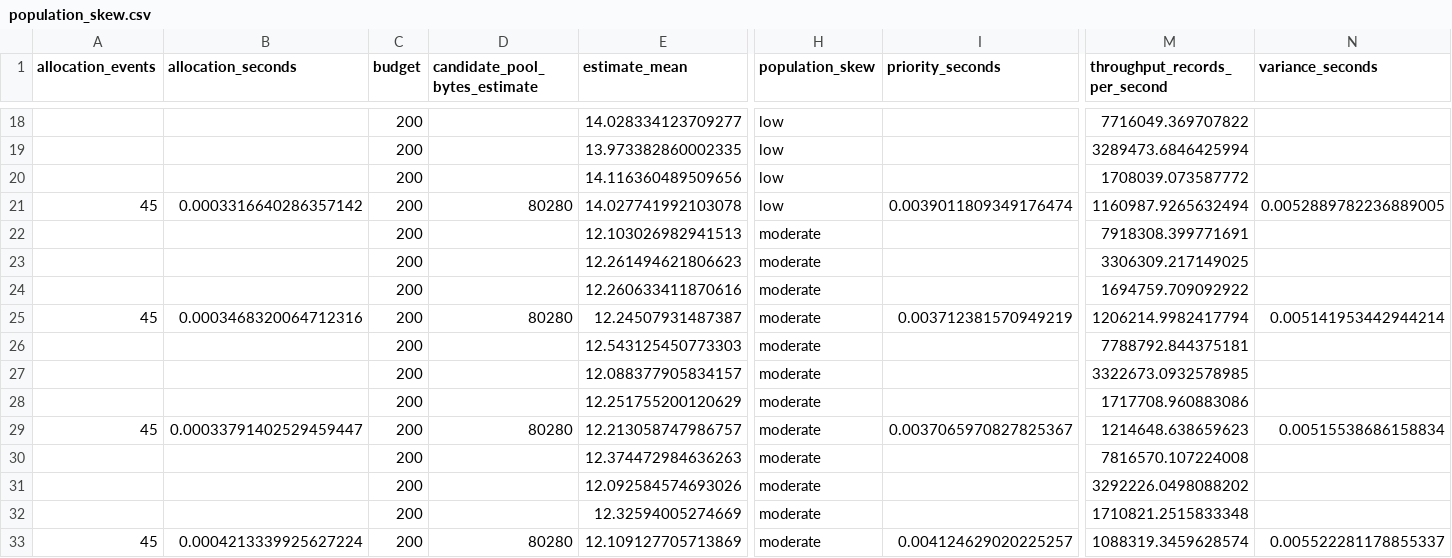
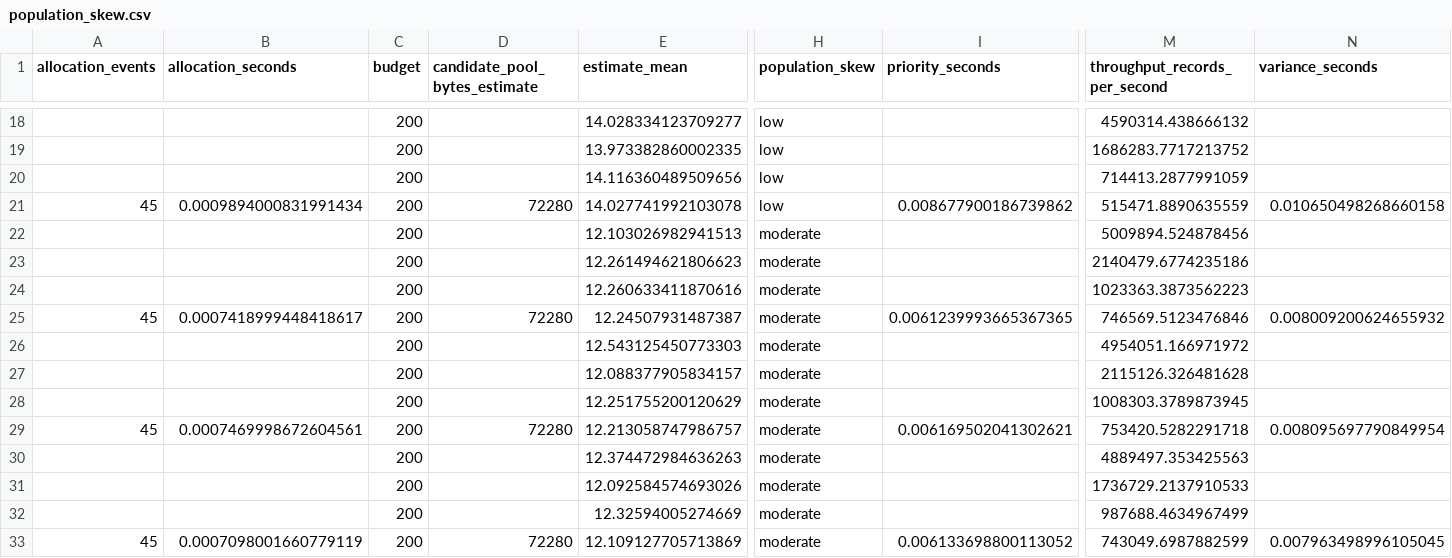
Before and after one commit to GauriLekshmiSathya/Approximate-Streaming-Analytics-on-Resource-Constrained-Edge-Devices, a CSV file: results/dv_oasrs/synthetic/population_skew.csv, drawn as a sheet; only a part is shown, gaps mark what is left out; the diff covers the shown part only; the diff names each change by its address in the sheet, - before the commit and + after, or states it on an @@ line.

```diff
--- a/results/dv_oasrs/synthetic/population_skew.csv
+++ b/results/dv_oasrs/synthetic/population_skew.csv
-M18 (throughput_records_per_second): 7716049.369707822
+M18 (throughput_records_per_second): 4590314.438666132
-M19 (throughput_records_per_second): 3289473.6846425994
+M19 (throughput_records_per_second): 1686283.7717213752
-M20 (throughput_records_per_second): 1708039.073587772
+M20 (throughput_records_per_second): 714413.2877991059
-B21 (allocation_seconds): 0.0003316640286357142
+B21 (allocation_seconds): 0.0009894000831991434
-D21 (candidate_pool_bytes_estimate): 80280
+D21 (candidate_pool_bytes_estimate): 72280
-I21 (priority_seconds): 0.0039011809349176474
+I21 (priority_seconds): 0.008677900186739862
-M21 (throughput_records_per_second): 1160987.9265632494
+M21 (throughput_records_per_second): 515471.8890635559
-N21 (variance_seconds): 0.0052889782236889005
+N21 (variance_seconds): 0.010650498268660158
-M22 (throughput_records_per_second): 7918308.399771691
+M22 (throughput_records_per_second): 5009894.524878456
-M23 (throughput_records_per_second): 3306309.217149025
+M23 (throughput_records_per_second): 2140479.6774235186
-M24 (throughput_records_per_second): 1694759.709092922
+M24 (throughput_records_per_second): 1023363.3873562223
-B25 (allocation_seconds): 0.0003468320064712316
+B25 (allocation_seconds): 0.0007418999448418617
-D25 (candidate_pool_bytes_estimate): 80280
+D25 (candidate_pool_bytes_estimate): 72280
-I25 (priority_seconds): 0.003712381570949219
+I25 (priority_seconds): 0.0061239993665367365
-M25 (throughput_records_per_second): 1206214.9982417794
+M25 (throughput_records_per_second): 746569.5123476846
-N25 (variance_seconds): 0.005141953442944214
+N25 (variance_seconds): 0.008009200624655932
-M26 (throughput_records_per_second): 7788792.844375181
+M26 (throughput_records_per_second): 4954051.166971972
-M27 (throughput_records_per_second): 3322673.0932578985
+M27 (throughput_records_per_second): 2115126.326481628
-M28 (throughput_records_per_second): 1717708.960883086
+M28 (throughput_records_per_second): 1008303.3789873945
-B29 (allocation_seconds): 0.00033791402529459447
+B29 (allocation_seconds): 0.0007469998672604561
-D29 (candidate_pool_bytes_estimate): 80280
+D29 (candidate_pool_bytes_estimate): 72280
-I29 (priority_seconds): 0.0037065970827825367
+I29 (priority_seconds): 0.006169502041302621
-M29 (throughput_records_per_second): 1214648.638659623
+M29 (throughput_records_per_second): 753420.5282291718
-N29 (variance_seconds): 0.00515538686158834
+N29 (variance_seconds): 0.008095697790849954
-M30 (throughput_records_per_second): 7816570.107224008
+M30 (throughput_records_per_second): 4889497.353425563
-M31 (throughput_records_per_second): 3292226.0498088202
+M31 (throughput_records_per_second): 1736729.2137910533
-M32 (throughput_records_per_second): 1710821.2515833348
+M32 (throughput_records_per_second): 987688.4634967499
-B33 (allocation_seconds): 0.0004213339925627224
+B33 (allocation_seconds): 0.0007098001660779119
-D33 (candidate_pool_bytes_estimate): 80280
+D33 (candidate_pool_bytes_estimate): 72280
-I33 (priority_seconds): 0.004124629020225257
+I33 (priority_seconds): 0.006133698800113052
-M33 (throughput_records_per_second): 1088319.3459628574
+M33 (throughput_records_per_second): 743049.6987882599
-N33 (variance_seconds): 0.005522281178855337
+N33 (variance_seconds): 0.007963498996105045
```
Also changed, not shown: 128 edited cells elsewhere in this file, results/dv_oasrs/intel/raw_results.csv, results/dv_oasrs/synthetic/processed/summary.csv, 20 other files.
